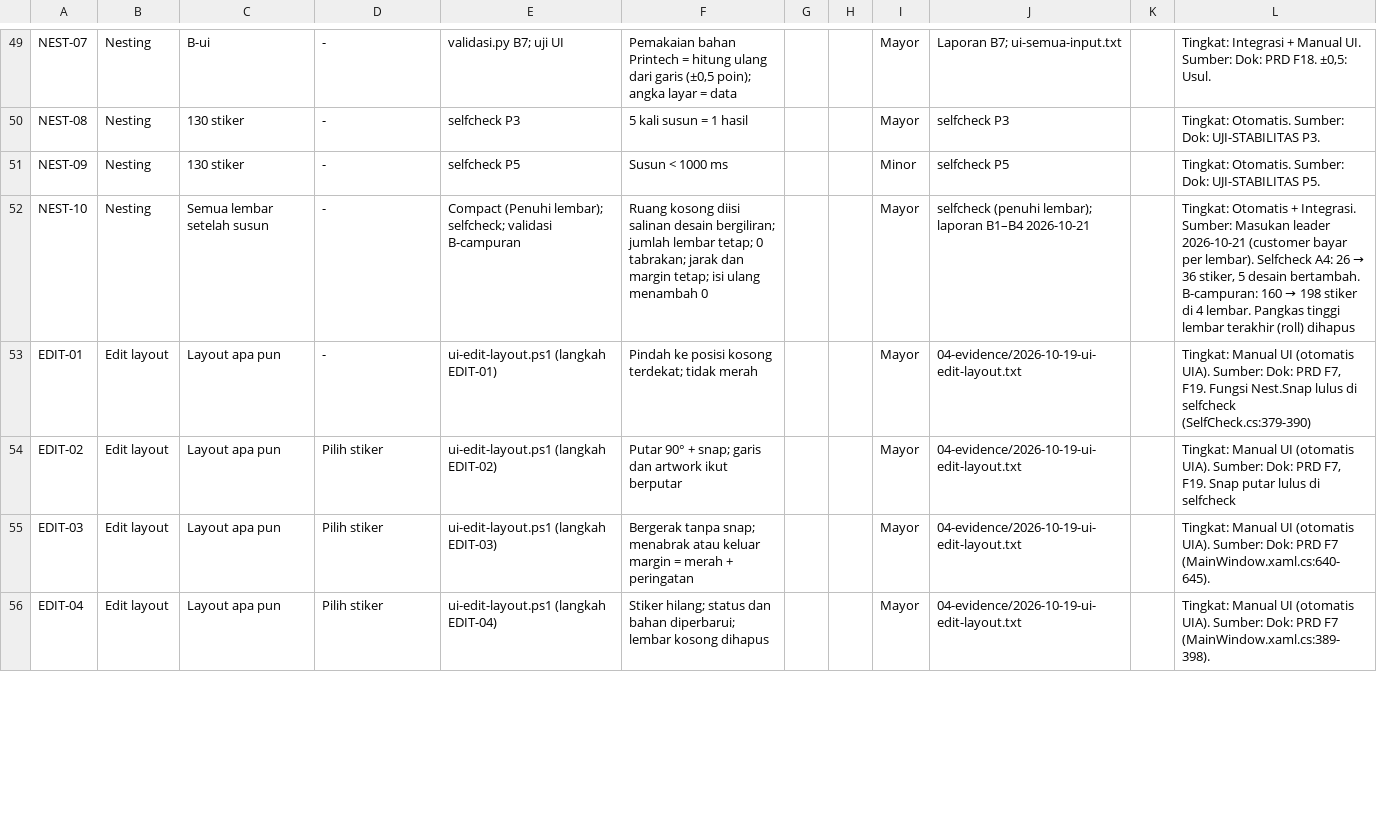
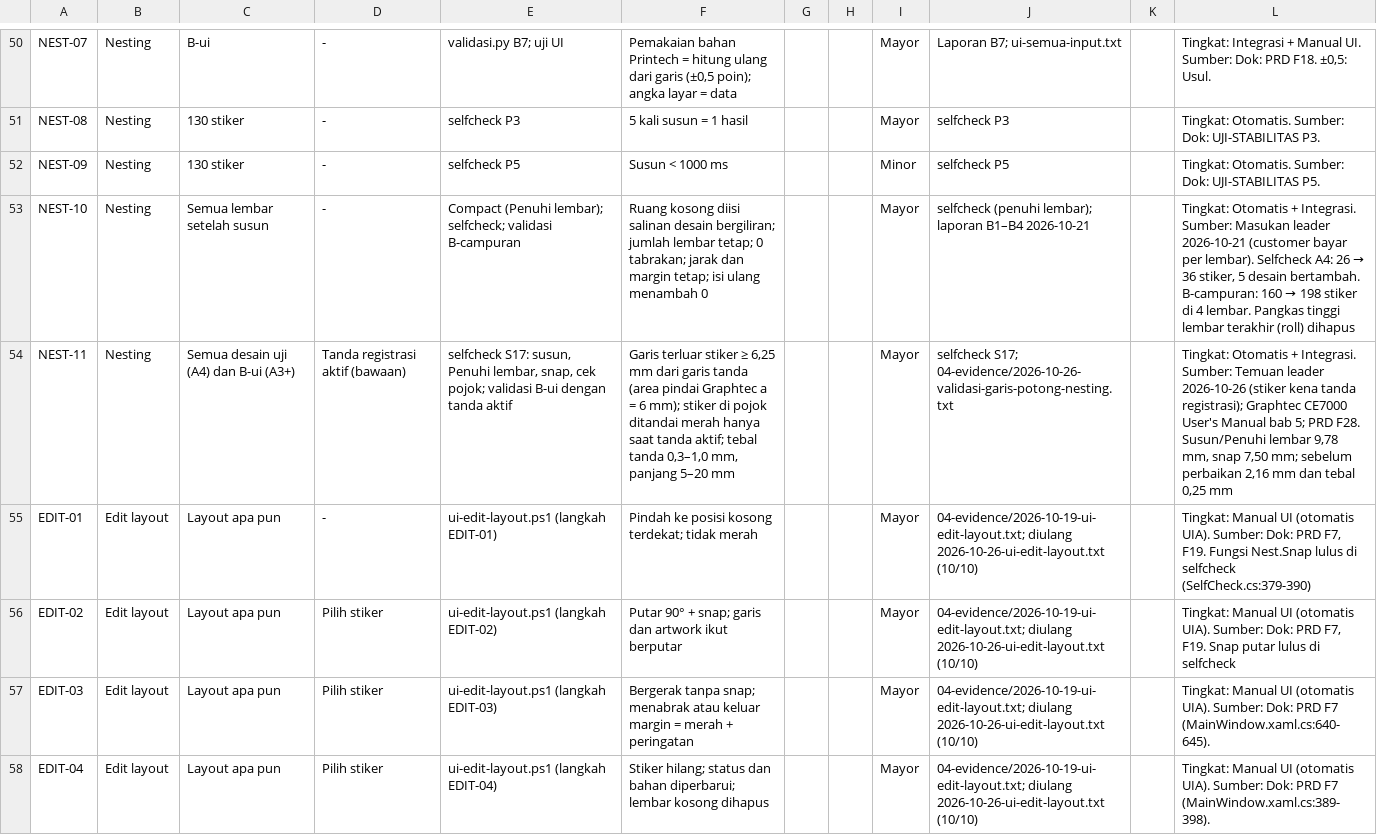
Before and after one commit to kntg/Layout-and-Editing-Software, a CSV file: docs/testing/e2e-test-results-template.csv, drawn as a sheet; only a part is shown, gaps mark what is left out; addresses are those after the commit; the diff covers the shown part only; the diff names each change by its address in the sheet, - before the commit and + after, or states it on an @@ line.

Commit message:
Temuan leader 2026-10-26: bentuk kiss/die terpisah, klik dan Shift+klik node, jarak tanda registrasi
Editor garis potong:
- Bentuk kiss dan die bisa berbeda, misalnya kiss Bintang dengan die Kotak.
  Tombol bentuk berlaku untuk garis yang dipilih di "Garis yang diedit";
  die Otomatis mengikuti bentuk kiss.
- Klik node hanya memilih node. Seret menggeser node sejauh gerakan mouse,
  tidak melompat ke kursor; gerakan di bawah 3,5 px tidak dihitung seret.
- Shift+klik memilih beberapa node. Seret, Delete, dan tombol node berlaku
  untuk semua node terpilih.

Tanda registrasi (fitur PR #2):
- Satu sumber geometri tanda untuk layar dan PDF. Tebal 0,5 mm, panjang
  10 mm, area bebas 6 mm di sekitar tanda (Graphtec CE7000 User's Manual,
  bab 5 ARMS).
- Susun, isi, snap, dan cek merah tidak menaruh stiker di area bebas tanda.

Uji dan dokumen:
- Selfcheck S12 dan S15 diperluas, S17 baru (tanda registrasi): 21/21 lulus.
- ui-editor-mouse.ps1 baru: editor diuji dengan mouse dan keyboard
  sungguhan, 8/8 lulus (CUT-19, EDIT-14, EDIT-16, EDIT-18, EDIT-20).
  Bukti di Printech-TestData/04-evidence/2026-10-26-*.
- Validasi B-ui memakai tanda registrasi.
- PRD, README, UJI-GARIS-POTONG, dan e2e diperbarui.

```diff
--- a/docs/testing/e2e-test-results-template.csv
+++ b/docs/testing/e2e-test-results-template.csv
+row 54: NEST-11 | Nesting | Semua desain uji (A4) dan B-ui (A3+) | Tanda registrasi aktif (bawaan) | selfcheck S17: susun, Penuhi lembar, snap, cek pojok; validasi B-ui dengan tanda aktif | Garis terluar stiker ≥ 6,25 mm dari garis tanda (area pindai Graphtec a = 6 mm); stiker di pojok ditandai merah hanya saat tanda aktif; tebal tanda 0,3–1,0 mm, panjang 5–20 mm |  |  | Mayor | selfcheck S17; 04-evidence/2026-10-26-validasi-garis-potong-nesting.txt |  | Tingkat: Otomatis + Integrasi. Sumber: Temuan leader 2026-10-26 (stiker kena tanda registrasi); Graphtec CE7000 User's Manual bab 5; PRD F28. Susun/Penuhi lembar 9,78 mm, snap 7,50 mm; sebelum perbaikan 2,16 mm dan tebal 0,25 mm
-J55:J58: 04-evidence/2026-10-19-ui-edit-layout.txt
+J55:J58: 04-evidence/2026-10-19-ui-edit-layout.txt; diulang 2026-10-26-ui-edit-layout.txt (10/10)
```
Also changed, not shown: 2 added rows and 16 edited cells elsewhere in this file, 29 other files.
